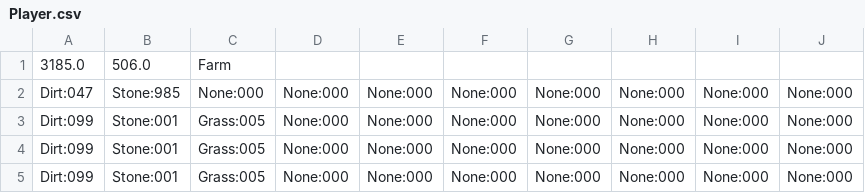
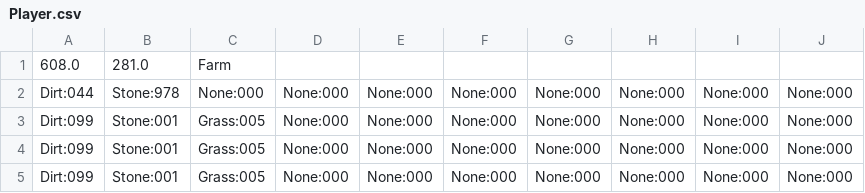
Before and after one commit to mol42069/InduValley, a CSV file: resources/Maps/save1/Player.csv, drawn as a sheet.

```diff
--- a/resources/Maps/save1/Player.csv
+++ b/resources/Maps/save1/Player.csv
@@ -1,3 +1,3 @@
-3185.0,506.0,Farm
-Dirt:047,Stone:985,None:000,None:000,None:000,None:000,None:000,None:000,None:000,None:000
+608.0,281.0,Farm
+Dirt:044,Stone:978,None:000,None:000,None:000,None:000,None:000,None:000,None:000,None:000
 Dirt:099,Stone:001,Grass:005,None:000,None:000,None:000,None:000,None:000,None:000,None:000
```
Also changed, not shown: resources/Maps/save1/Farm.csv, 3 other files.
